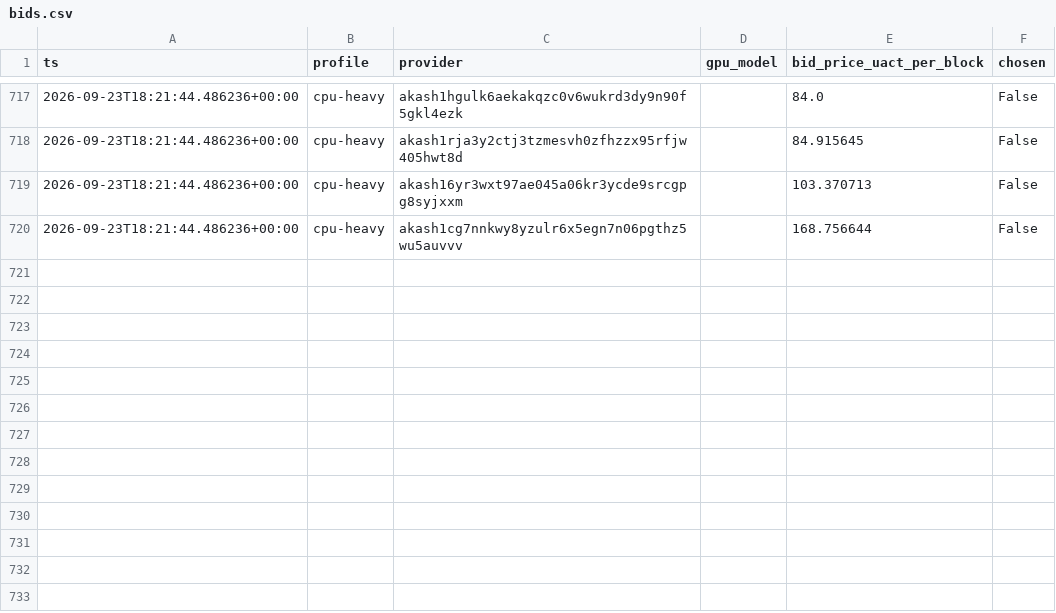
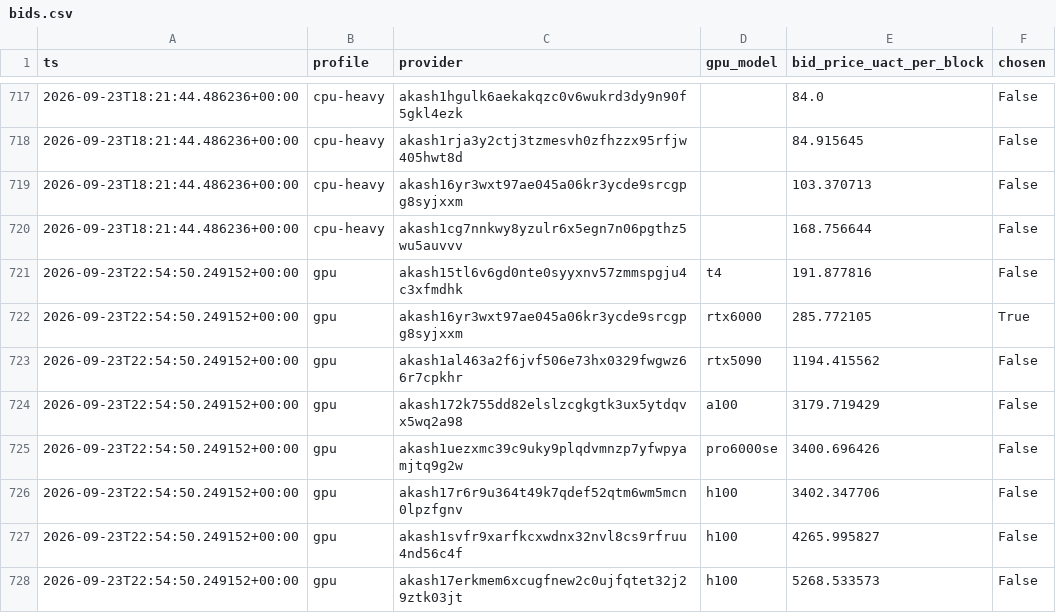
Before and after one commit to themailman05/shoestring, a CSV file: data/bids.csv, drawn as a sheet; only a part is shown, gaps mark what is left out.

```diff
--- a/data/bids.csv
+++ b/data/bids.csv
@@ -720 +720,9 @@ ts,profile,provider,gpu_model,bid_price_uact_per_block,chosen
 2026-09-23T18:21:44.486236+00:00,cpu-heavy,akash1cg7nnkwy8yzulr6x5egn7n06pgthz5wu5auvvv,,168.756644,False
+2026-09-23T22:54:50.249152+00:00,gpu,akash15tl6v6gd0nte0syyxnv57zmmspgju4c3xfmdhk,t4,191.877816,False
+2026-09-23T22:54:50.249152+00:00,gpu,akash16yr3wxt97ae045a06kr3ycde9srcgpg8syjxxm,rtx6000,285.772105,True
+2026-09-23T22:54:50.249152+00:00,gpu,akash1al463a2f6jvf506e73hx0329fwgwz66r7cpkhr,rtx5090,1194.415562,False
+2026-09-23T22:54:50.249152+00:00,gpu,akash172k755dd82elslzcgkgtk3ux5ytdqvx5wq2a98,a100,3179.719429,False
+2026-09-23T22:54:50.249152+00:00,gpu,akash1uezxmc39c9uky9plqdvmnzp7yfwpyamjtq9g2w,pro6000se,3400.696426,False
+2026-09-23T22:54:50.249152+00:00,gpu,akash17r6r9u364t49k7qdef52qtm6wm5mcn0lpzfgnv,h100,3402.347706,False
+2026-09-23T22:54:50.249152+00:00,gpu,akash1svfr9xarfkcxwdnx32nvl8cs9rfruu4nd56c4f,h100,4265.995827,False
+2026-09-23T22:54:50.249152+00:00,gpu,akash17erkmem6xcugfnew2c0ujfqtet32j29ztk03jt,h100,5268.533573,False
```
Also changed, not shown: data/canary.csv.
